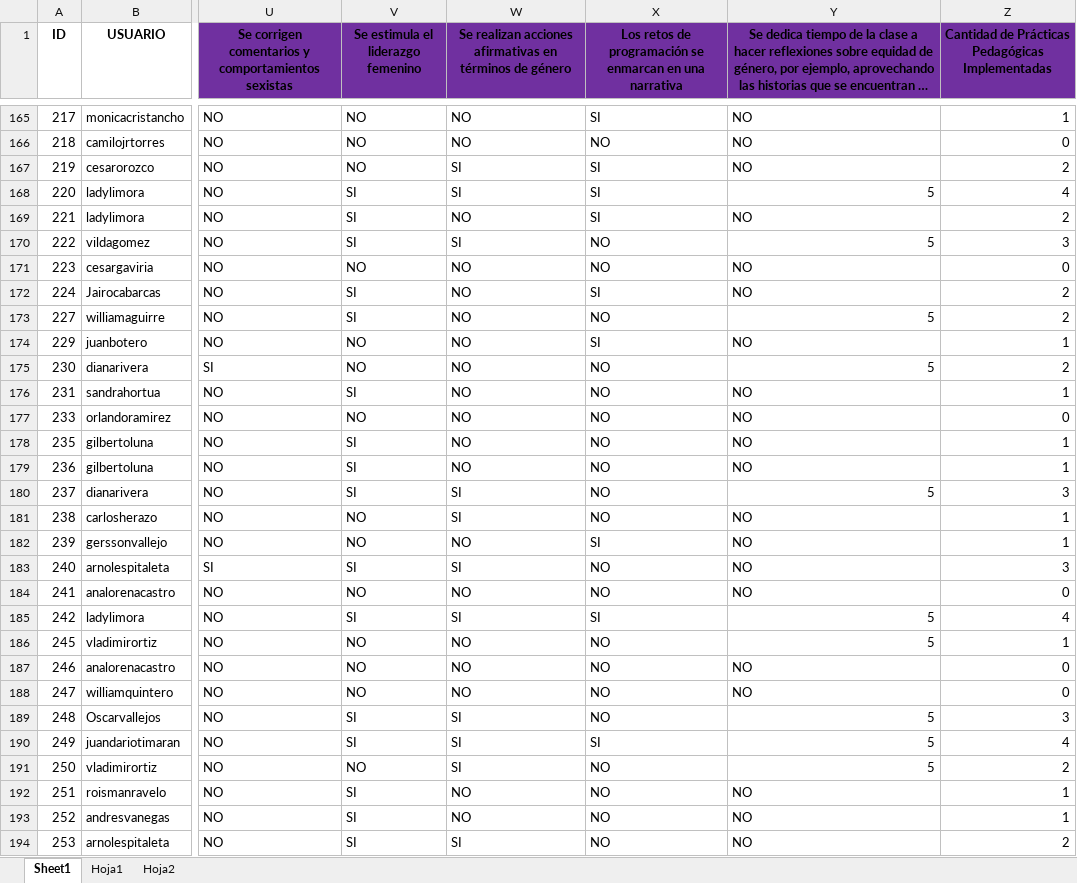
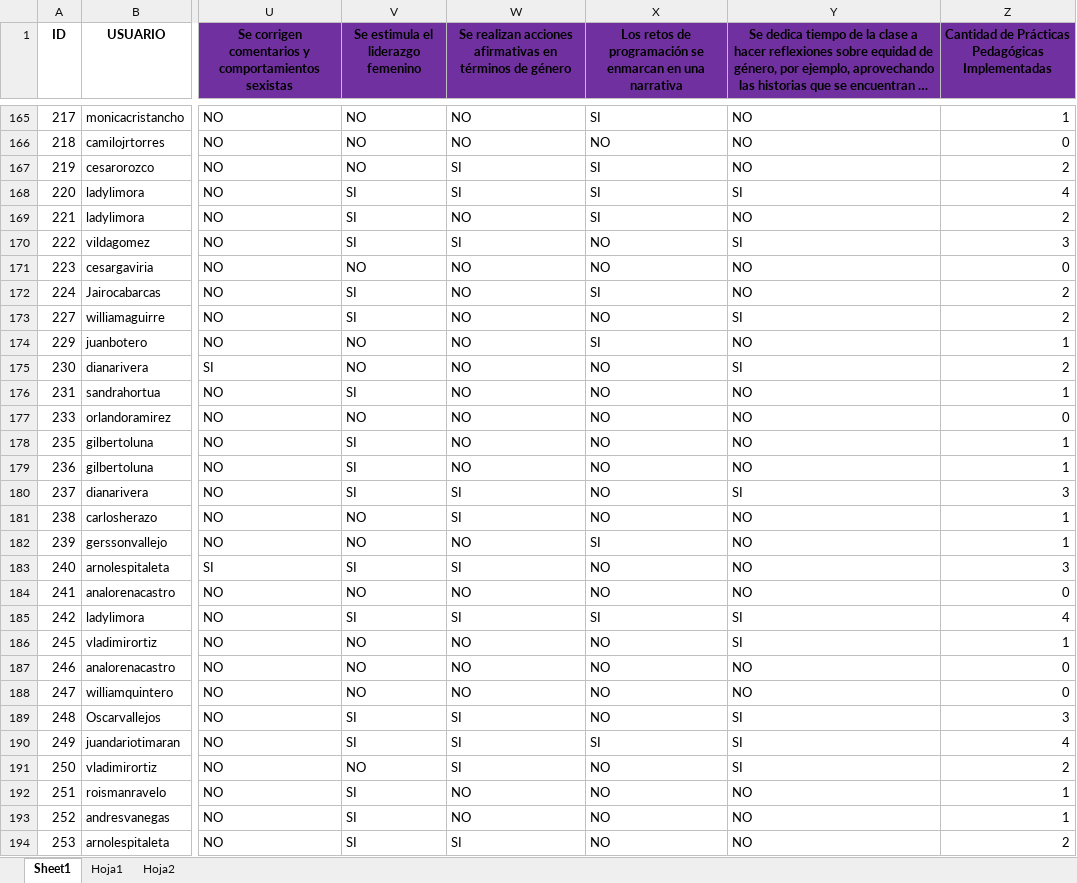
Before and after one commit to Grupo-Informatica-Educativa/CFK, an Excel workbook: data/limpios/revisiongen.xlsx, sheet Sheet1, drawn as a sheet; only a part is shown, gaps mark what is left out; long unchanged cells end in …; values as stored, in another font and other column widths than the file's, no borders; table styles not drawn; the diff covers the shown part only; the diff names each change by its address in the sheet, - before the commit and + after, or states it on an @@ line.

Commit message:
Update revisiongen.xlsx

```diff
--- a/data/limpios/revisiongen.xlsx (sheet Sheet1)
+++ b/data/limpios/revisiongen.xlsx (sheet Sheet1)
-Y168: 5
+Y168: SI
-Y170: 5
+Y170: SI
-Y173: 5
+Y173: SI
-Y175: 5
+Y175: SI
-Y180: 5
+Y180: SI
-Y185:Y186: 5
+Y185:Y186: SI
-Y189:Y191: 5
+Y189:Y191: SI
```
Also changed, not shown: 80 edited cells elsewhere in this sheet.
